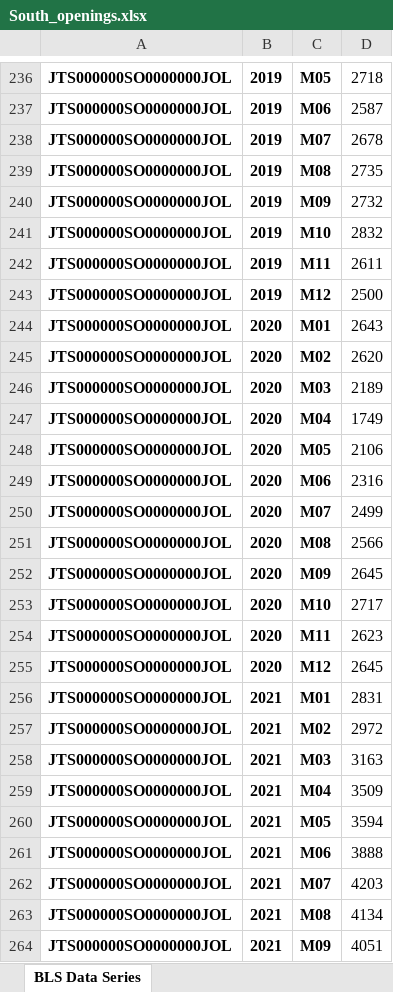
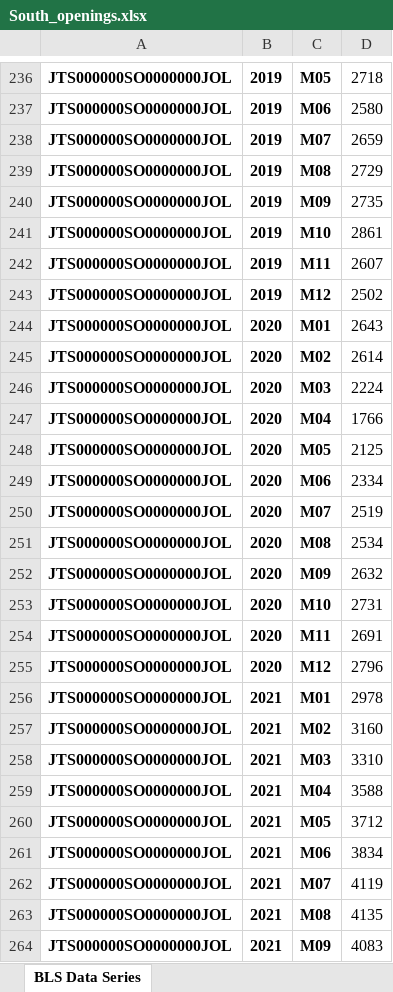
Before and after one commit to meschef/Econ-Trends, an Excel workbook: Data/JOLTS/South_openings.xlsx, sheet BLS Data Series, drawn as a sheet; only a part is shown, gaps mark what is left out; values as stored, in another font and other column widths than the file's, no borders; charts and pictures not drawn; the diff covers the shown part only; the diff names each change by its address in the sheet, - before the commit and + after, or states it on an @@ line.

```diff
--- a/Data/JOLTS/South_openings.xlsx (sheet BLS Data Series)
+++ b/Data/JOLTS/South_openings.xlsx (sheet BLS Data Series)
-D237: 2587
+D237: 2580
-D238: 2678
+D238: 2659
-D239: 2735
+D239: 2729
-D240: 2732
+D240: 2735
-D241: 2832
+D241: 2861
-D242: 2611
+D242: 2607
-D243: 2500
+D243: 2502
-D245: 2620
+D245: 2614
-D246: 2189
+D246: 2224
-D247: 1749
+D247: 1766
-D248: 2106
+D248: 2125
-D249: 2316
+D249: 2334
-D250: 2499
+D250: 2519
-D251: 2566
+D251: 2534
-D252: 2645
+D252: 2632
-D253: 2717
+D253: 2731
-D254: 2623
+D254: 2691
-D255: 2645
+D255: 2796
-D256: 2831
+D256: 2978
-D257: 2972
+D257: 3160
-D258: 3163
+D258: 3310
-D259: 3509
+D259: 3588
-D260: 3594
+D260: 3712
-D261: 3888
+D261: 3834
-D262: 4203
+D262: 4119
-D263: 4134
+D263: 4135
-D264: 4051
+D264: 4083
```
Also changed, not shown: 1 added row and 31 edited cells elsewhere in this sheet, charts or pictures, Data/JOLTS/Job_openings_SC.xlsx, Data/JOLTS/SC_unemployment.xlsx, 2 other files.
